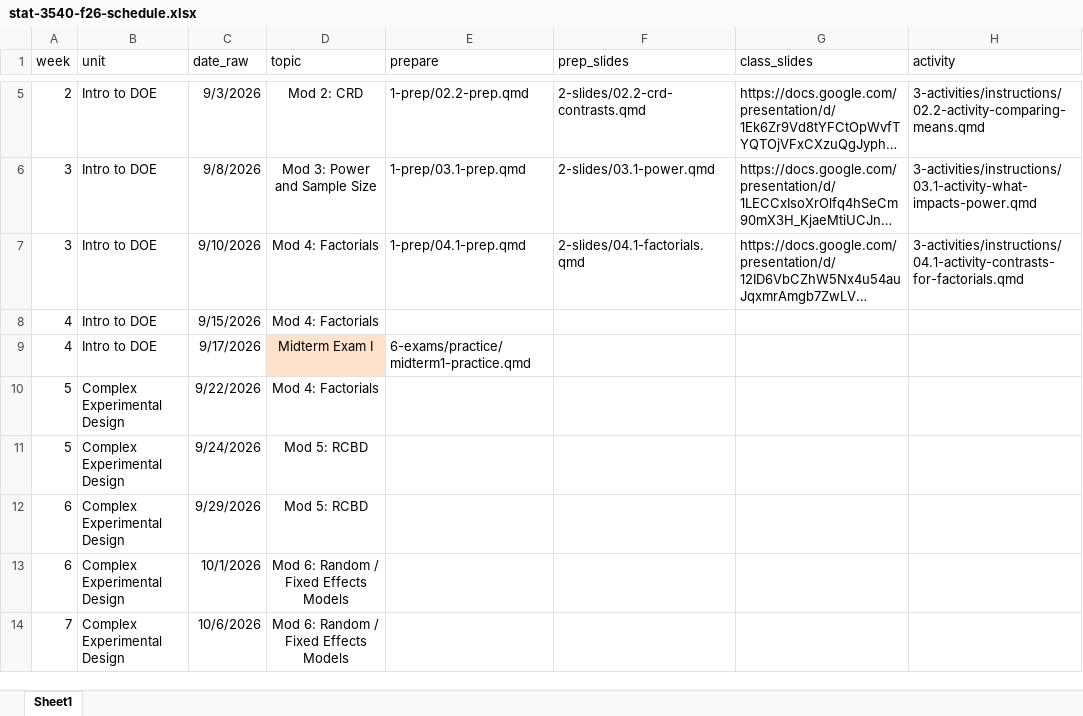
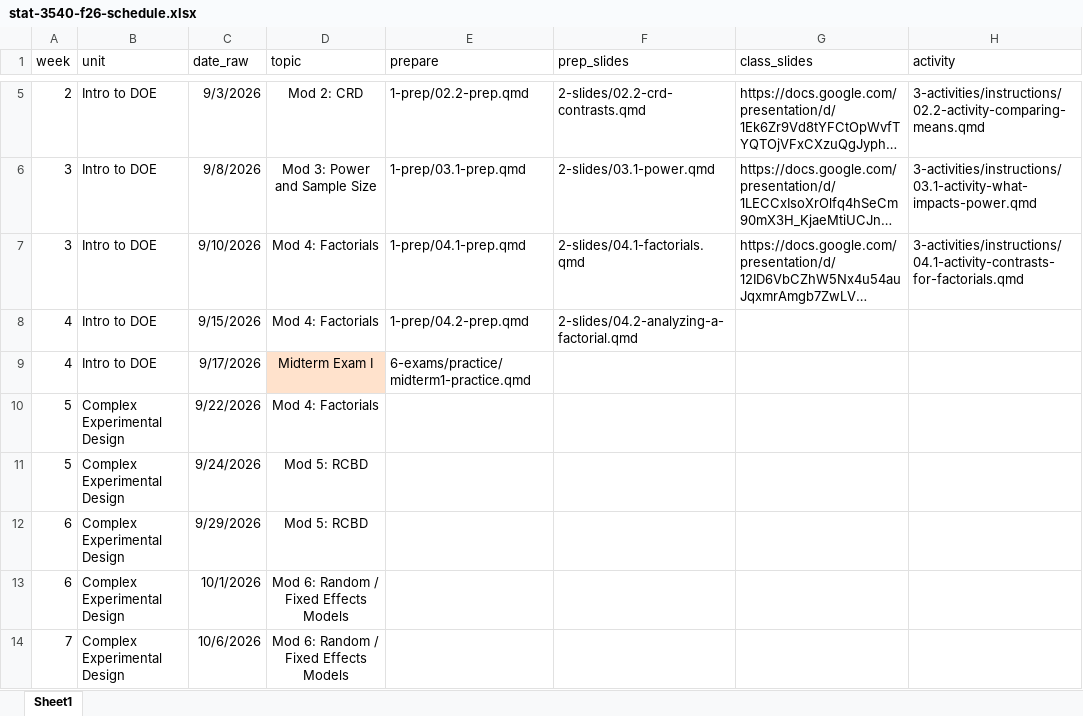
Before and after one commit to manncz/stat-3540-calpoly, an Excel workbook: stat-3540-f26-schedule.xlsx, sheet Sheet1, drawn as a sheet; only a part is shown, gaps mark what is left out; long unchanged cells end in …; values as stored, in another font and other column widths than the file's, no borders; the diff names each change by its address in the sheet, - before the commit and + after, or states it on an @@ line.

Commit message:
4.2 prep

```diff
--- a/stat-3540-f26-schedule.xlsx (sheet Sheet1)
+++ b/stat-3540-f26-schedule.xlsx (sheet Sheet1)
-E8 (prepare): (empty)
+E8 (prepare): 1-prep/04.2-prep.qmd
-F8 (prep_slides): (empty)
+F8 (prep_slides): 2-slides/04.2-analyzing-a-factorial.qmd
```
Also changed, not shown: 50 other files.
